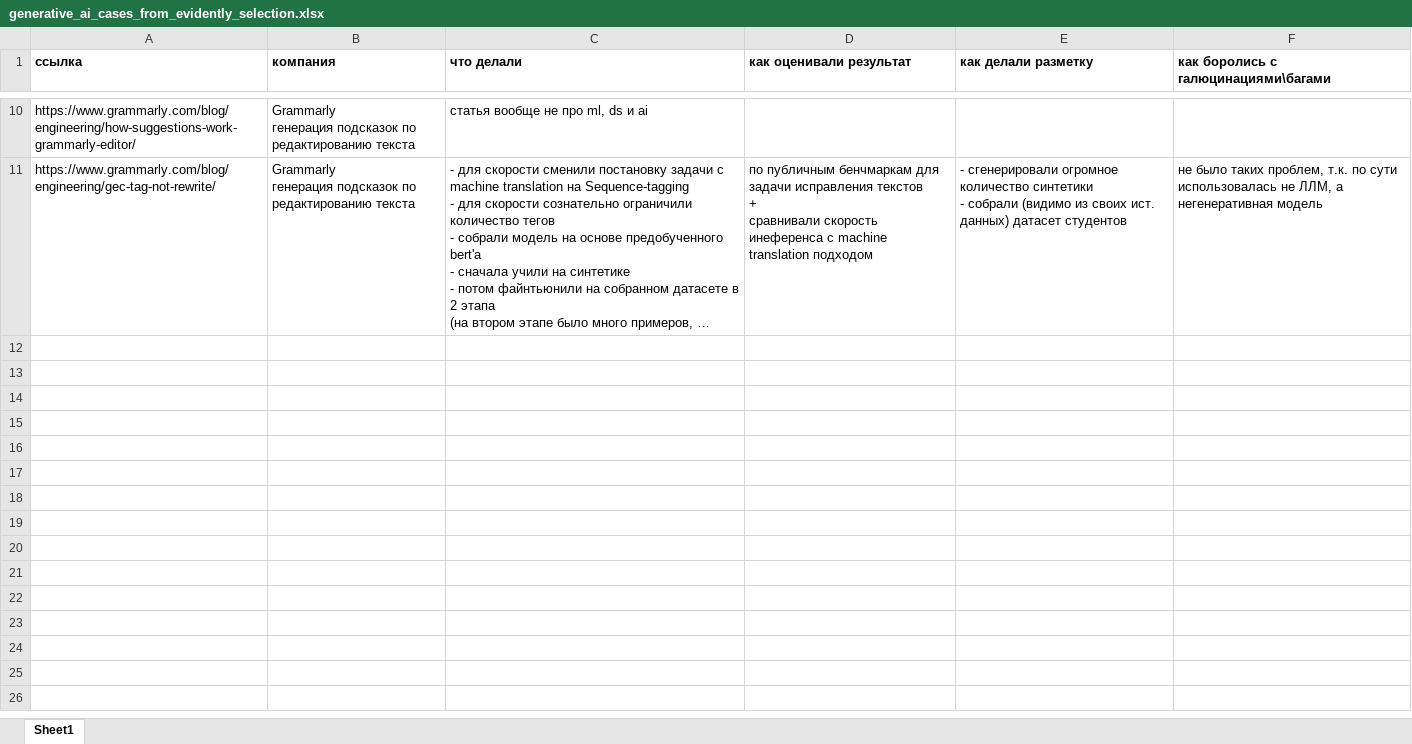
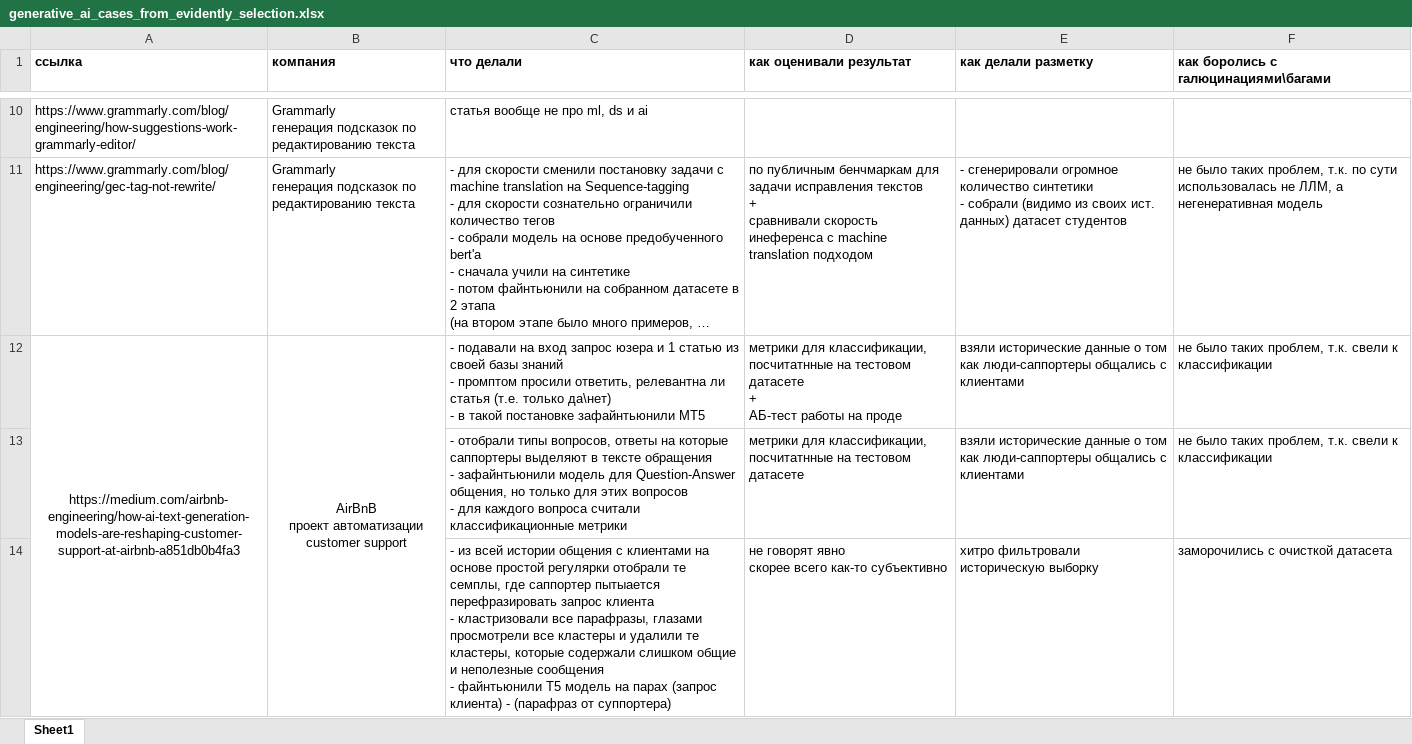
Before and after one commit to no-one2k/basnya, an Excel workbook: discovery/problem_stating/generative_ai_cases_from_evidently_selection.xlsx, sheet Sheet1, drawn as a sheet; only a part is shown, gaps mark what is left out; long unchanged cells end in …; values as stored, in another font and other column widths than the file's, no borders; ↵ is a line break in a cell; the diff covers the shown part only; the diff names each change by its address in the sheet, - before the commit and + after, or states it on an @@ line.

Commit message:
finalized spreadsheet with insights from evidently. added markdown version

```diff
--- a/discovery/problem_stating/generative_ai_cases_from_evidently_selection.xlsx (sheet Sheet1)
+++ b/discovery/problem_stating/generative_ai_cases_from_evidently_selection.xlsx (sheet Sheet1)
+row 12: https://medium.com/airbnb-engineering/how-ai-text-generation-models-are-reshaping-customer-support-at-airbnb-a851db0b4fa3 | AirBnB ↵ проект автоматизации customer support | - подавали на вход запрос юзера и 1 статью из своей базы знаний ↵ - промптом просили ответить, релевантна ли статья (т.е. только да\нет) ↵ - в такой постановке зафайнтьюнили MT5 | метрики для классификации, посчитатнные на тестовом датасете ↵ + ↵ АБ-тест работы на проде | взяли исторические данные о том как люди-саппортеры общались с клиентами | не было таких проблем, т.к. свели к классификации
+row 13:  |  | - отобрали типы вопросов, ответы на которые саппортеры выделяют в тексте обращения ↵ - зафайнтьюнили модель для Question-Answer общения, но только для этих вопросов ↵ - для каждого вопроса считали классификационные метрики | метрики для классификации, посчитатнные на тестовом датасете | взяли исторические данные о том как люди-саппортеры общались с клиентами | не было таких проблем, т.к. свели к классификации
+row 14:  |  | - из всей истории общения с клиентами на основе простой регулярки отобрали те семплы, где саппортер пытыается перефразировать запрос клиента ↵ - кластризовали все парафразы, глазами просмотрели все кластеры и удалили те кластеры, которые содержали слишком общие и неполезные сообщения ↵ - файнтьюнили T5 модель на парах (запрос клиента) - (парафраз от суппортера) | не говорят явно ↵ скорее всего как-то субъективно | хитро фильтровали историческую выборку | заморочились с очисткой датасета
```
Also changed, not shown: 2 added rows elsewhere in this sheet, 1 other file.
